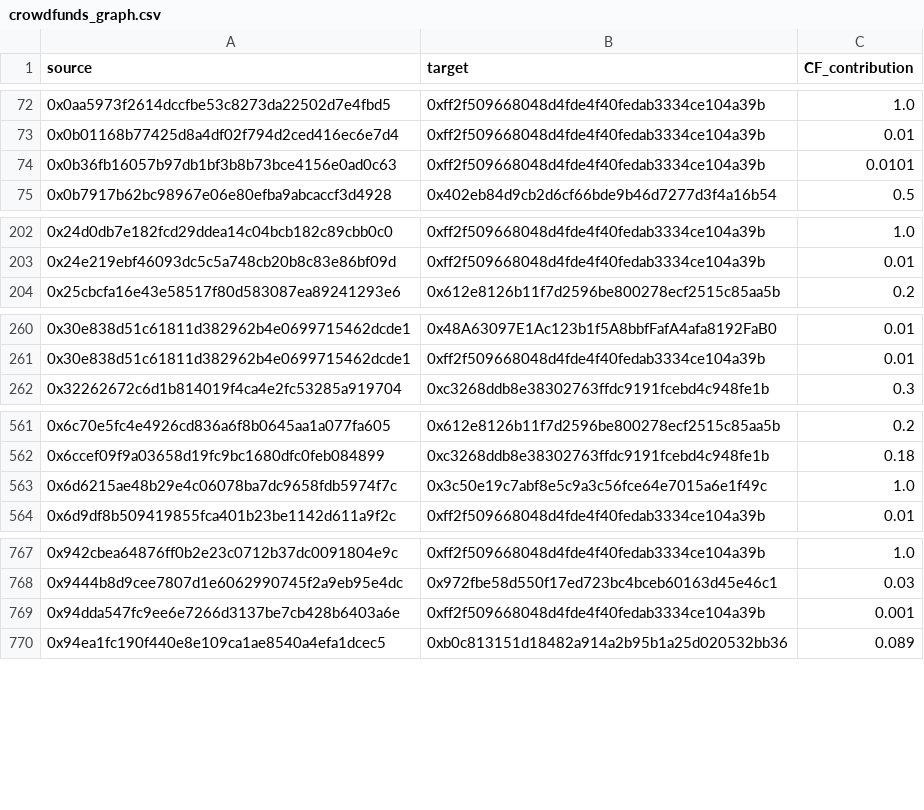
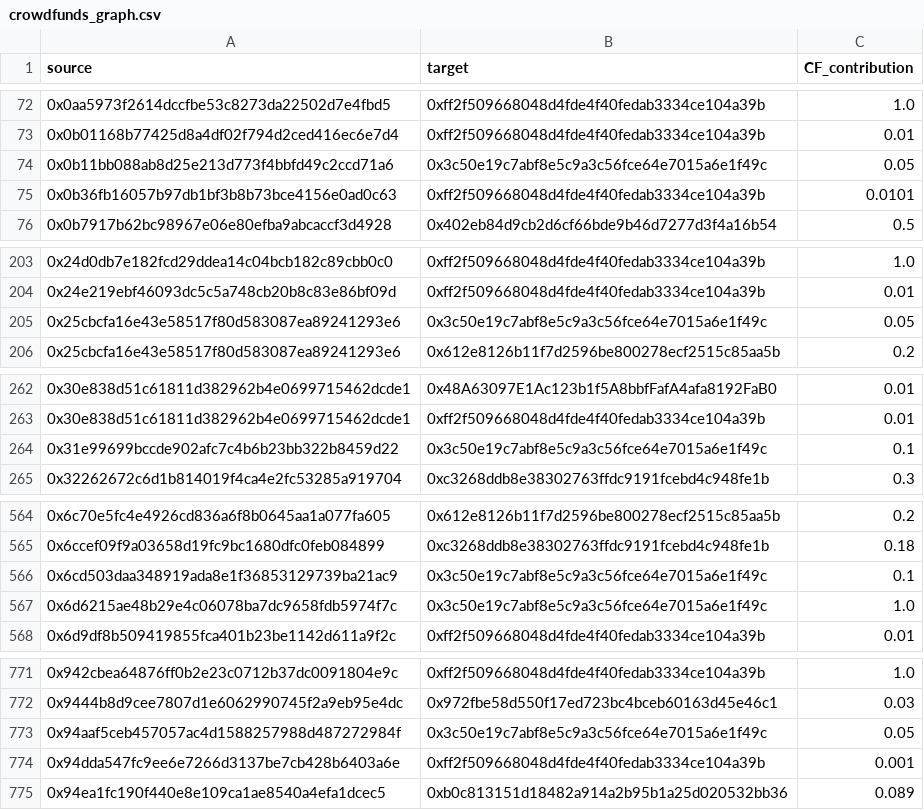
Before and after one commit to andrewhong5297/mirror_social_drop, a CSV file: main_datasets/graph_data/crowdfunds_graph.csv, drawn as a sheet; only a part is shown, gaps mark what is left out; the diff covers the shown part only; the diff names each change by its address in the sheet, - before the commit and + after, or states it on an @@ line.

```diff
--- a/main_datasets/graph_data/crowdfunds_graph.csv
+++ b/main_datasets/graph_data/crowdfunds_graph.csv
+row 74: 0x0b11bb088ab8d25e213d773f4bbfd49c2ccd71a6 | 0x3c50e19c7abf8e5c9a3c56fce64e7015a6e1f49c | 0.05
+row 205: 0x25cbcfa16e43e58517f80d583087ea89241293e6 | 0x3c50e19c7abf8e5c9a3c56fce64e7015a6e1f49c | 0.05
+row 264: 0x31e99699bccde902afc7c4b6b23bb322b8459d22 | 0x3c50e19c7abf8e5c9a3c56fce64e7015a6e1f49c | 0.1
+row 566: 0x6cd503daa348919ada8e1f36853129739ba21ac9 | 0x3c50e19c7abf8e5c9a3c56fce64e7015a6e1f49c | 0.1
+row 773: 0x94aaf5ceb457057ac4d1588257988d487272984f | 0x3c50e19c7abf8e5c9a3c56fce64e7015a6e1f49c | 0.05
```
Also changed, not shown: 5 added rows elsewhere in this file, main_datasets/dune_data/mirror_au_all_graph.csv, main_datasets/graph_data/auctions_graph.csv, 6 other files.
